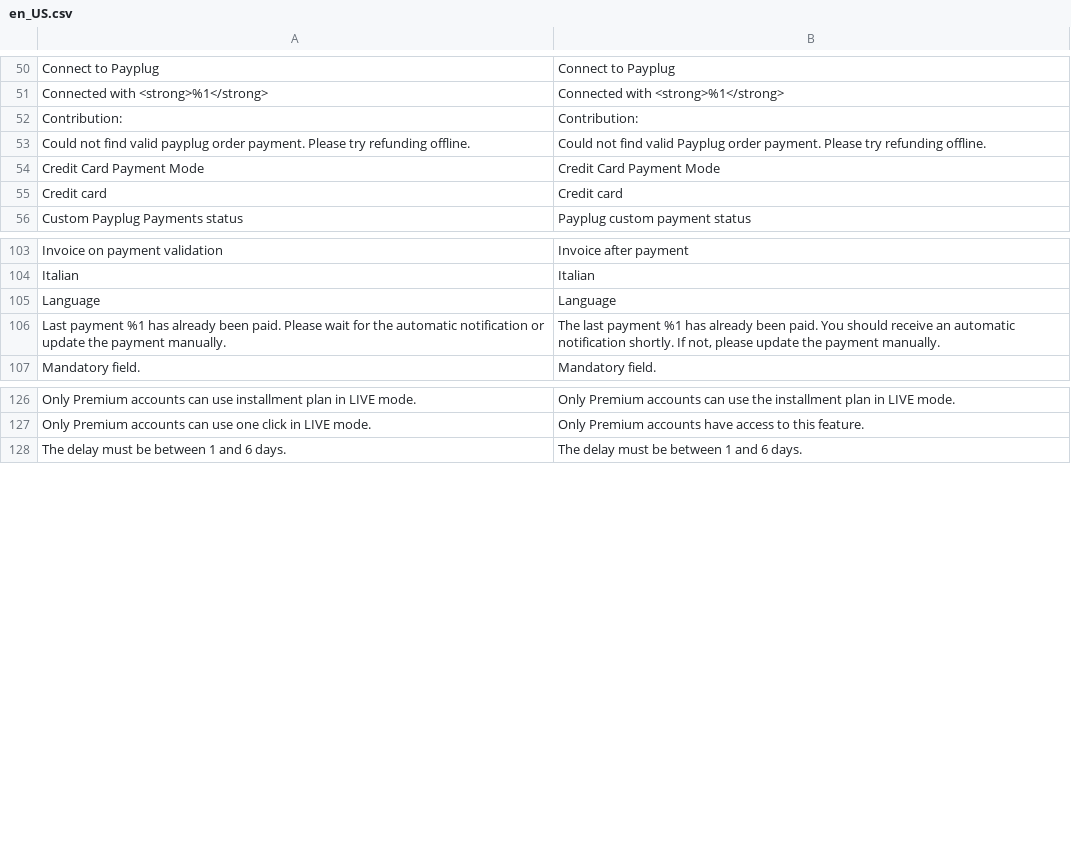
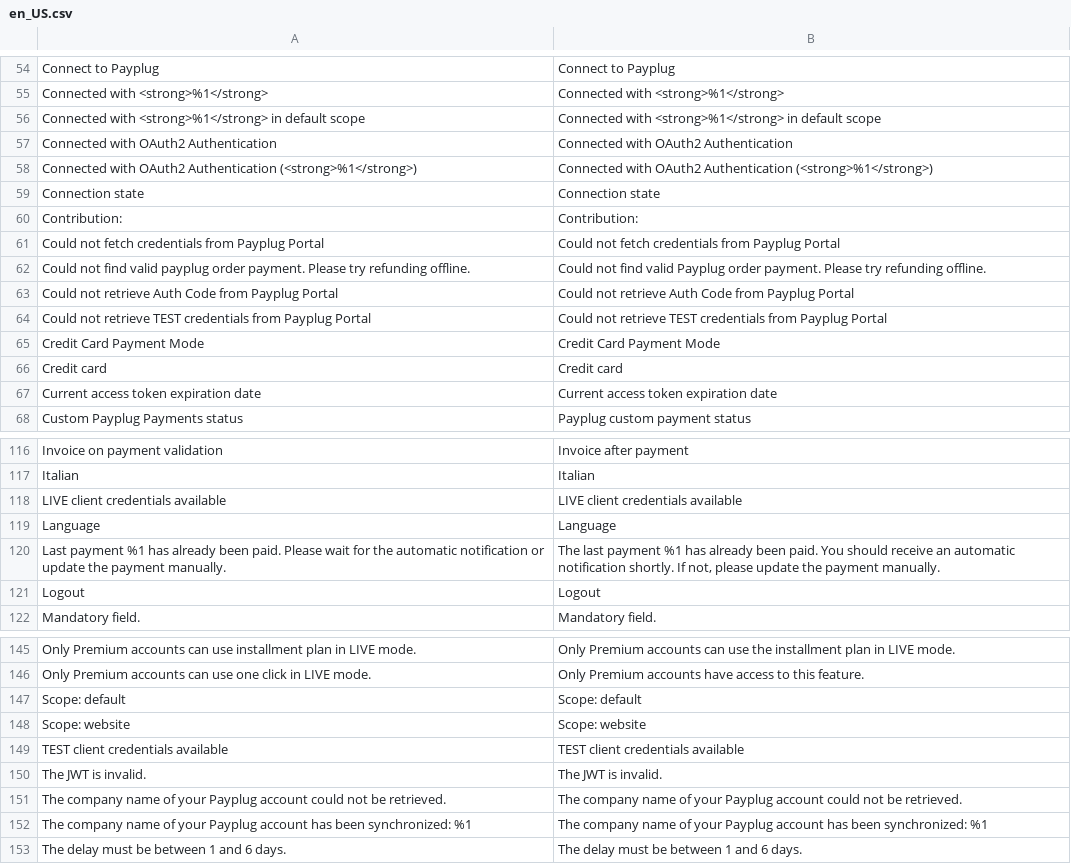
Before and after one commit to payplug/payplug-magento2, a CSV file: i18n/en_US.csv, drawn as a sheet; only a part is shown, gaps mark what is left out; the diff covers the shown part only; the diff names each change by its address in the sheet, - before the commit and + after, or states it on an @@ line.

```diff
--- a/i18n/en_US.csv
+++ b/i18n/en_US.csv
+row 56: Connected with <strong>%1</strong> in default scope | Connected with <strong>%1</strong> in default scope
+row 57: Connected with OAuth2 Authentication | Connected with OAuth2 Authentication
+row 58: Connected with OAuth2 Authentication (<strong>%1</strong>) | Connected with OAuth2 Authentication (<strong>%1</strong>)
+row 59: Connection state | Connection state
+row 61: Could not fetch credentials from Payplug Portal | Could not fetch credentials from Payplug Portal
+row 63: Could not retrieve Auth Code from Payplug Portal | Could not retrieve Auth Code from Payplug Portal
+row 64: Could not retrieve TEST credentials from Payplug Portal | Could not retrieve TEST credentials from Payplug Portal
+row 67: Current access token expiration date | Current access token expiration date
+row 118: LIVE client credentials available | LIVE client credentials available
+row 121: Logout | Logout
+row 147: Scope: default | Scope: default
+row 148: Scope: website | Scope: website
+row 149: TEST client credentials available | TEST client credentials available
+row 150: The JWT is invalid. | The JWT is invalid.
+row 151: The company name of your Payplug account could not be retrieved. | The company name of your Payplug account could not be retrieved.
+row 152: The company name of your Payplug account has been synchronized: %1 | The company name of your Payplug account has been synchronized: %1
```
Also changed, not shown: 11 added rows elsewhere in this file, i18n/es_ES.csv, i18n/fr_FR.csv, 10 other files.
